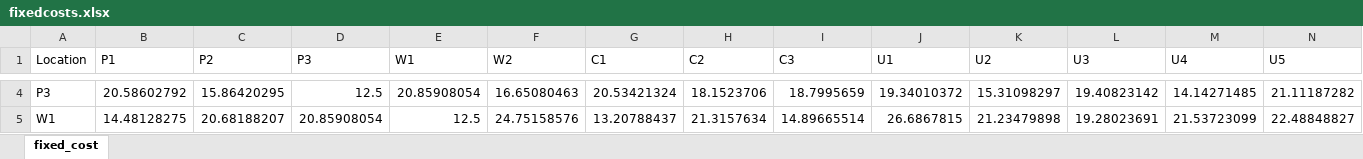
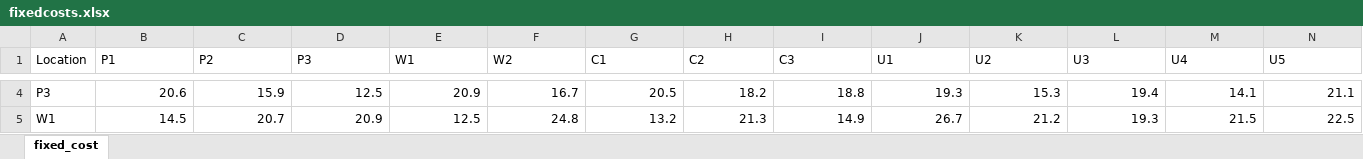
Before and after one commit to evalottalepp/DecisionMaking_Assignment_3, an Excel workbook: given_data/fixedcosts.xlsx, sheet fixed_cost, drawn as a sheet; only a part is shown, gaps mark what is left out; values as stored, in another font and other column widths than the file's, no borders; conditional formats not drawn; the diff covers the shown part only; the diff names each change by its address in the sheet, - before the commit and + after, or states it on an @@ line.

```diff
--- a/given_data/fixedcosts.xlsx (sheet fixed_cost)
+++ b/given_data/fixedcosts.xlsx (sheet fixed_cost)
-B4 (P1): 20.58602792
+B4 (P1): 20.6
-C4 (P2): 15.86420295
+C4 (P2): 15.9
-E4 (W1): 20.85908054
+E4 (W1): 20.9
-F4 (W2): 16.65080463
+F4 (W2): 16.7
-G4 (C1): 20.53421324
+G4 (C1): 20.5
-H4 (C2): 18.1523706
+H4 (C2): 18.2
-I4 (C3): 18.7995659
+I4 (C3): 18.8
-J4 (U1): 19.34010372
+J4 (U1): 19.3
-K4 (U2): 15.31098297
+K4 (U2): 15.3
-L4 (U3): 19.40823142
+L4 (U3): 19.4
-M4 (U4): 14.14271485
+M4 (U4): 14.1
-N4 (U5): 21.11187282
+N4 (U5): 21.1
-B5 (P1): 14.48128275
+B5 (P1): 14.5
-C5 (P2): 20.68188207
+C5 (P2): 20.7
-D5 (P3): 20.85908054
+D5 (P3): 20.9
-F5 (W2): 24.75158576
+F5 (W2): 24.8
-G5 (C1): 13.20788437
+G5 (C1): 13.2
-H5 (C2): 21.3157634
+H5 (C2): 21.3
-I5 (C3): 14.89665514
+I5 (C3): 14.9
-J5 (U1): 26.6867815
+J5 (U1): 26.7
-K5 (U2): 21.23479898
+K5 (U2): 21.2
-L5 (U3): 19.28023691
+L5 (U3): 19.3
-M5 (U4): 21.53723099
+M5 (U4): 21.5
-N5 (U5): 22.48848827
+N5 (U5): 22.5
```
Also changed, not shown: 132 edited cells elsewhere in this sheet, given_data/variablecosts.xlsx, 3 other files.
